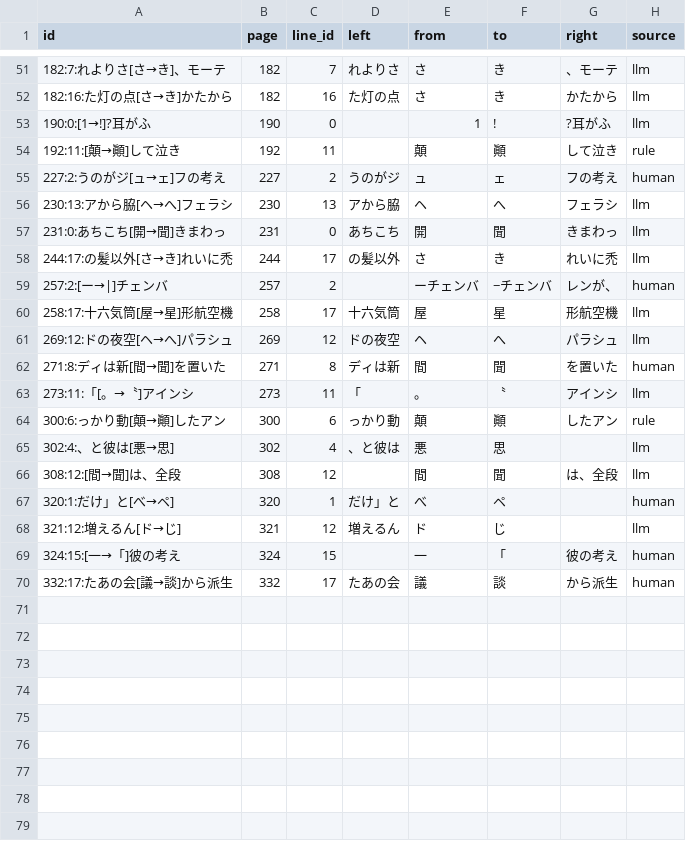
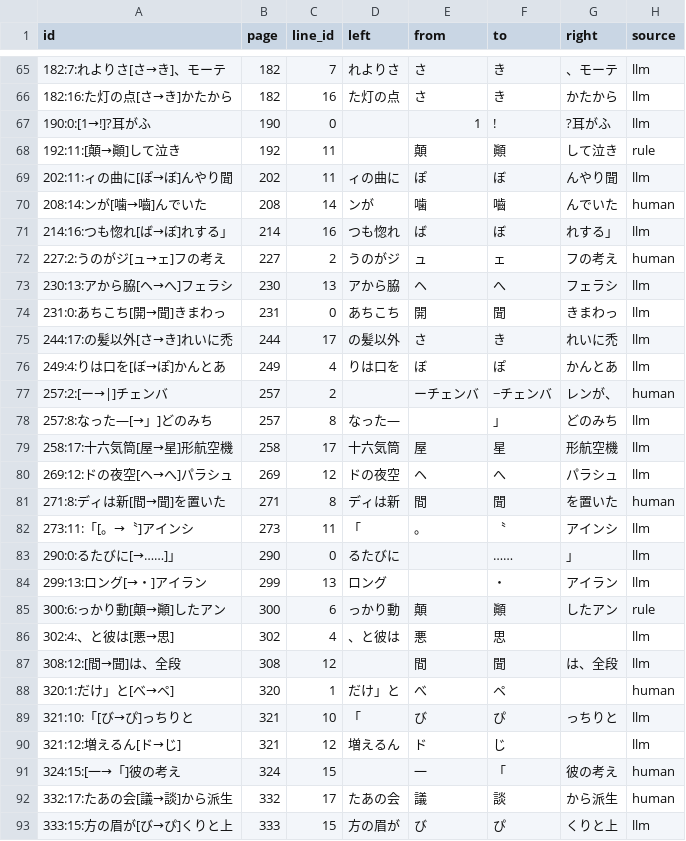
Before and after one commit to kusanaginoturugi/bookscan-epub, a TSV file: work/searchable/proteus-operation-jo/judge/corrections.tsv, drawn as a sheet; only a part is shown, gaps mark what is left out; the diff covers the shown part only.

```diff
--- a/work/searchable/proteus-operation-jo/judge/corrections.tsv
+++ b/work/searchable/proteus-operation-jo/judge/corrections.tsv
@@ -54,2 +68,5 @@ id	page	line_id	left	from	to	right	source
 192:11:[顛→顚]して泣き	192	11		顛	顚	して泣き	rule
+202:11:ィの曲に[ぽ→ぼ]んやり聞	202	11	ィの曲に	ぽ	ぼ	んやり聞	llm
+208:14:ンが[噛→嚙]んでいた	208	14	ンが	噛	嚙	んでいた	human
+214:16:つも惚れ[ば→ぼ]れする」	214	16	つも惚れ	ば	ぼ	れする」	llm
 227:2:うのがジ[ュ→ェ]フの考え	227	2	うのがジ	ュ	ェ	フの考え	human
@@ -58,3 +75,5 @@ id	page	line_id	left	from	to	right	source
 244:17:の髪以外[さ→き]れいに禿	244	17	の髪以外	さ	き	れいに禿	llm
+249:4:りは口を[ぼ→ぽ]かんとあ	249	4	りは口を	ぼ	ぽ	かんとあ	llm
 257:2:[ー→|]チェンバ	257	2		ーチェンバ	−チェンバ	レンが、	human
+257:8:なった―[→」]どのみち	257	8	なった―		」	どのみち	llm
 258:17:十六気筒[屋→星]形航空機	258	17	十六気筒	屋	星	形航空機	llm
@@ -63,2 +82,4 @@ id	page	line_id	left	from	to	right	source
 273:11:「[。→〝]アインシ	273	11	「	。	〝	アインシ	llm
+290:0:るたびに[→……]」	290	0	るたびに		……	」	llm
+299:13:ロング[→・]アイラン	299	13	ロング		・	アイラン	llm
 300:6:っかり動[顛→顚]したアン	300	6	っかり動	顛	顚	したアン	rule
@@ -67,2 +88,3 @@ id	page	line_id	left	from	to	right	source
 320:1:だけ」と[べ→ペ]	320	1	だけ」と	べ	ペ		human
+321:10:「[び→ぴ]っちりと	321	10	「	び	ぴ	っちりと	llm
 321:12:増えるん[ド→じ]	321	12	増えるん	ド	じ		llm
@@ -70 +92,2 @@ id	page	line_id	left	from	to	right	source
 332:17:たあの会[議→談]から派生	332	17	たあの会	議	談	から派生	human
+333:15:方の眉が[び→ぴ]くりと上	333	15	方の眉が	び	ぴ	くりと上	llm
```
Also changed, not shown: 15 added rows, 1 removed row and 4 edited cells elsewhere in this file, work/searchable/ganymede-no-yasashii-kyojin/judge/corrections.tsv, work/searchable/hoshi-wo-tsugu-mono/judge/corrections.tsv, 27 other files.
